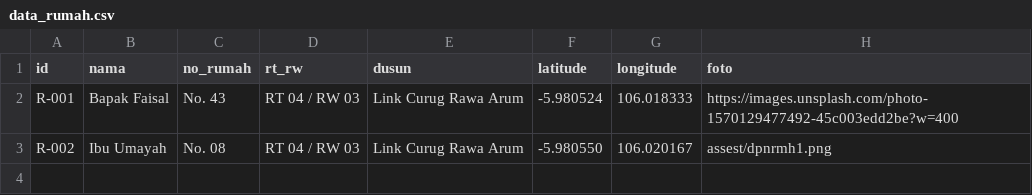
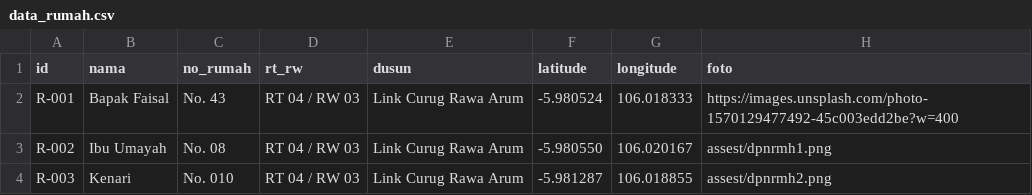
Before and after one commit to AndriWijaya24/petah_rumah_lingkungan_curug, a CSV file: data_rumah.csv, drawn as a sheet.

Commit message:
Update data_rumah.csv

```diff
--- a/data_rumah.csv
+++ b/data_rumah.csv
@@ -3 +3,2 @@ R-001,Bapak Faisal,No. 43,RT 04 / RW 03,Link Curug Rawa Arum,-5.980524,106.01833
 R-002,Ibu Umayah,No. 08,RT 04 / RW 03,Link Curug Rawa Arum,-5.980550,106.020167,assest/dpnrmh1.png
+R-003,Kenari,No. 010,RT 04 / RW 03,Link Curug Rawa Arum,-5.981287,106.018855,assest/dpnrmh2.png
```
